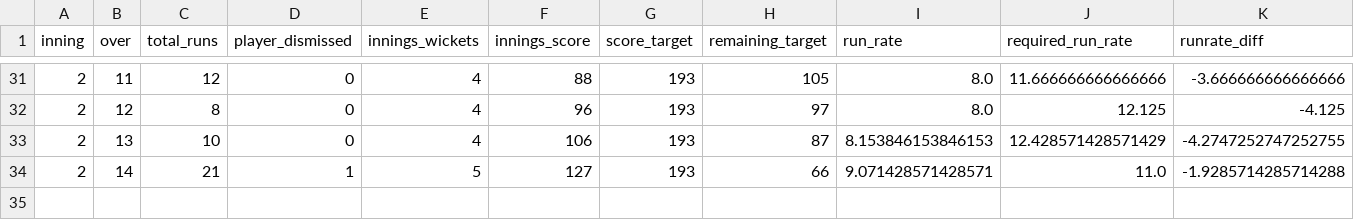
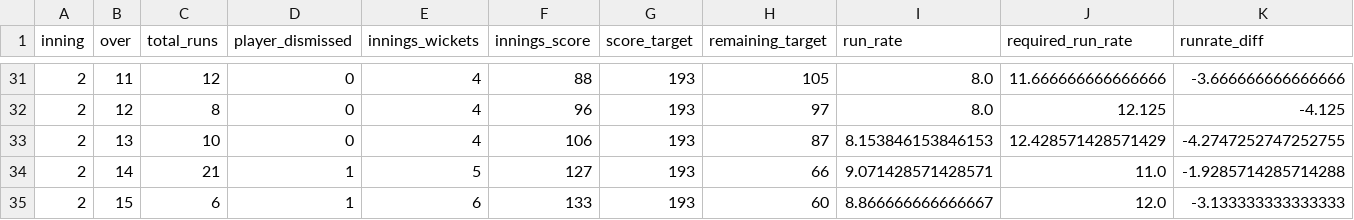
Before and after one commit to kiranbabu2/Jarvis, a CSV file: data/1359499.csv, drawn as a sheet; only a part is shown, gaps mark what is left out; rows hold the shown columns only; the diff names each change by its address in the sheet, - before the commit and + after, or states it on an @@ line.

```diff
--- a/data/1359499.csv
+++ b/data/1359499.csv
+row 35: 2 | 15 | 6 | 1 | 6 | 133 | 193 | 60 | 8.866666666666667 | 12.0 | -3.133333333333333
```
